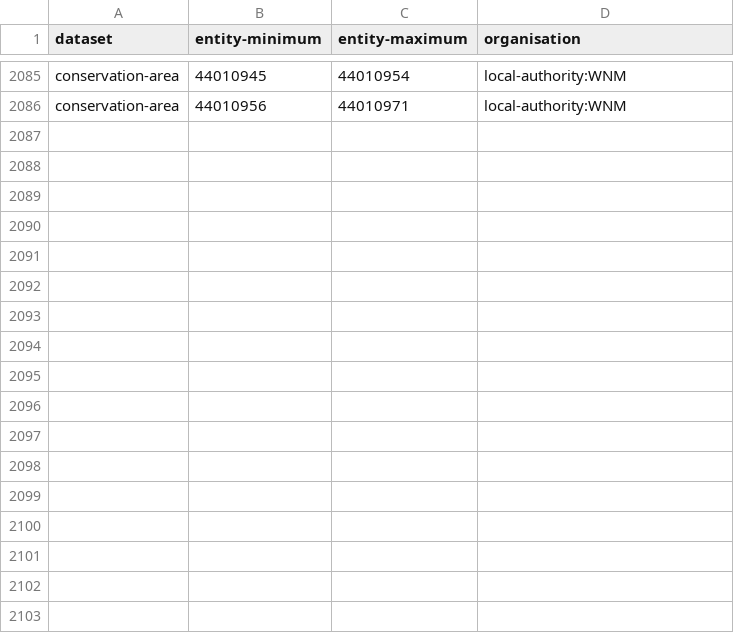
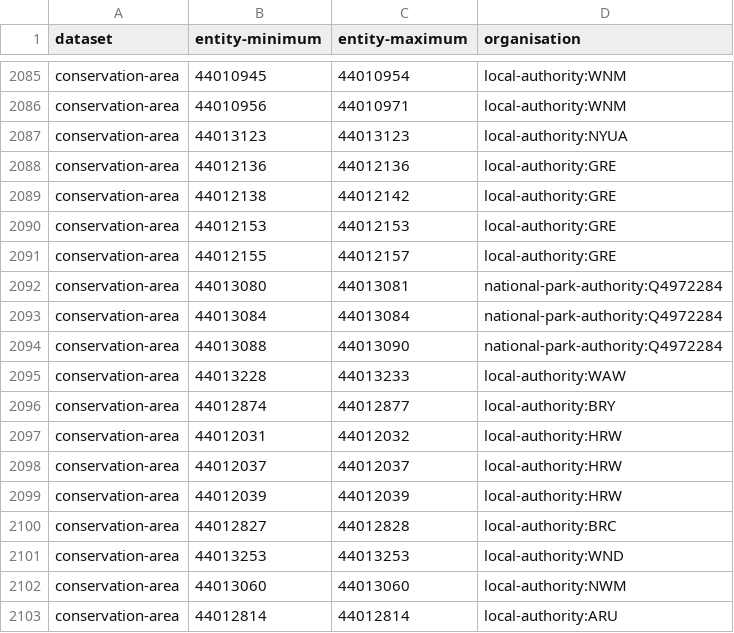
Before and after one commit to digital-land/config, a CSV file: pipeline/conservation-area/entity-organisation.csv, drawn as a sheet; only a part is shown, gaps mark what is left out.

Commit message:
Add entity-org for the final 36 entities

```diff
--- a/pipeline/conservation-area/entity-organisation.csv
+++ b/pipeline/conservation-area/entity-organisation.csv
@@ -2086 +2086,18 @@ conservation-area,44010945,44010954,local-authority:WNM
 conservation-area,44010956,44010971,local-authority:WNM
+conservation-area,44013123,44013123,local-authority:NYUA
+conservation-area,44012136,44012136,local-authority:GRE
+conservation-area,44012138,44012142,local-authority:GRE
+conservation-area,44012153,44012153,local-authority:GRE
+conservation-area,44012155,44012157,local-authority:GRE
+conservation-area,44013080,44013081,national-park-authority:Q4972284
+conservation-area,44013084,44013084,national-park-authority:Q4972284
+conservation-area,44013088,44013090,national-park-authority:Q4972284
+conservation-area,44013228,44013233,local-authority:WAW
+conservation-area,44012874,44012877,local-authority:BRY
+conservation-area,44012031,44012032,local-authority:HRW
+conservation-area,44012037,44012037,local-authority:HRW
+conservation-area,44012039,44012039,local-authority:HRW
+conservation-area,44012827,44012828,local-authority:BRC
+conservation-area,44013253,44013253,local-authority:WND
+conservation-area,44013060,44013060,local-authority:NWM
+conservation-area,44012814,44012814,local-authority:ARU
```
